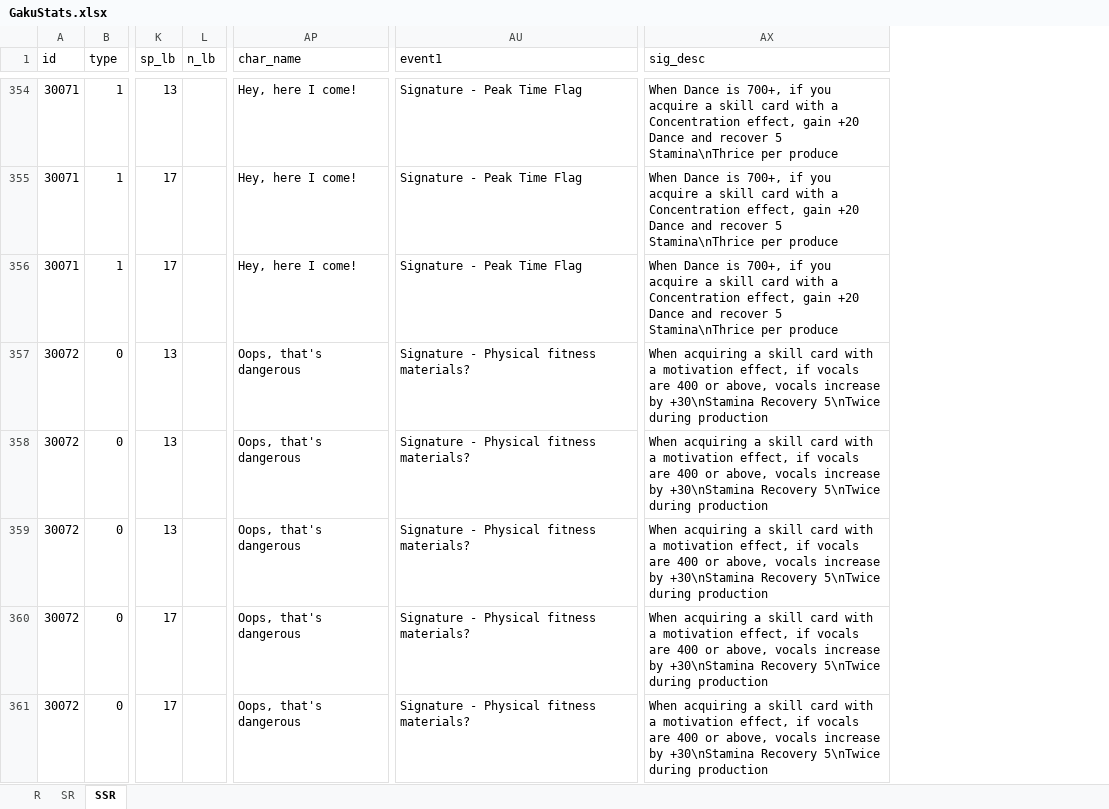
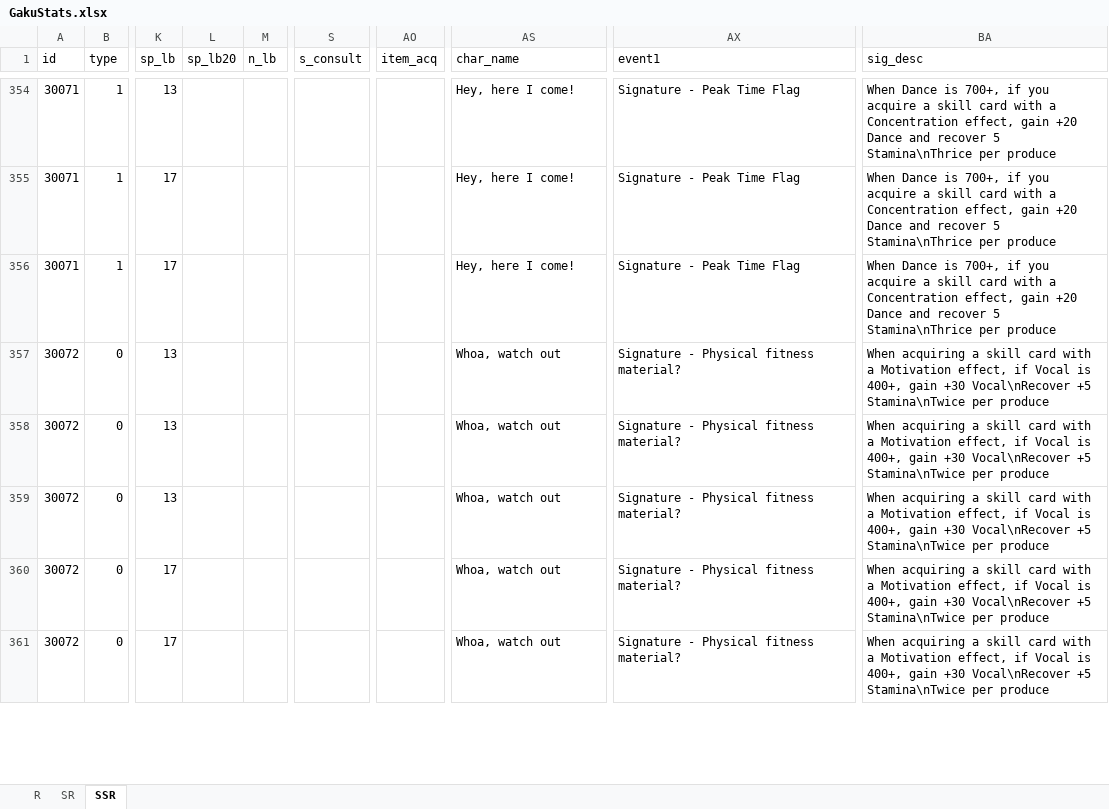
Before and after one commit to ChunAlt/gakumas-tierlist-resources, an Excel workbook: GakuConverter/GakuStats.xlsx, sheet SSR, drawn as a sheet; only a part is shown, gaps mark what is left out; values as stored, in another font and other column widths than the file's, no borders; charts and pictures not drawn; addresses are those after the commit; the diff covers the shown part only; the diff names each change by its address in the sheet, - before the commit and + after, or states it on an @@ line.

```diff
--- a/GakuConverter/GakuStats.xlsx (sheet SSR)
+++ b/GakuConverter/GakuStats.xlsx (sheet SSR)
+column L (sp_lb20), empty
+column S (s_consult), empty
+column AO (item_acq), empty
-AS357:AS361 (char_name): Oops, that's dangerous
+AS357:AS361 (char_name): Whoa, watch out
-AX357:AX361 (event1): Signature - Physical fitness materials?
+AX357:AX361 (event1): Signature - Physical fitness material?
-BA357:BA361 (sig_desc): …with a motivation effect, if vocals are 400 or above, vocals increase by +30\nStamina Recovery 5\nTwice during production
+BA357:BA361 (sig_desc): …with a Motivation effect, if Vocal is 400+, gain +30 Vocal\nRecover +5 Stamina\nTwice per produce
```
Also changed, not shown: 15 added rows elsewhere in this sheet, sheet SR, sheet R, charts or pictures, 26 other files.
